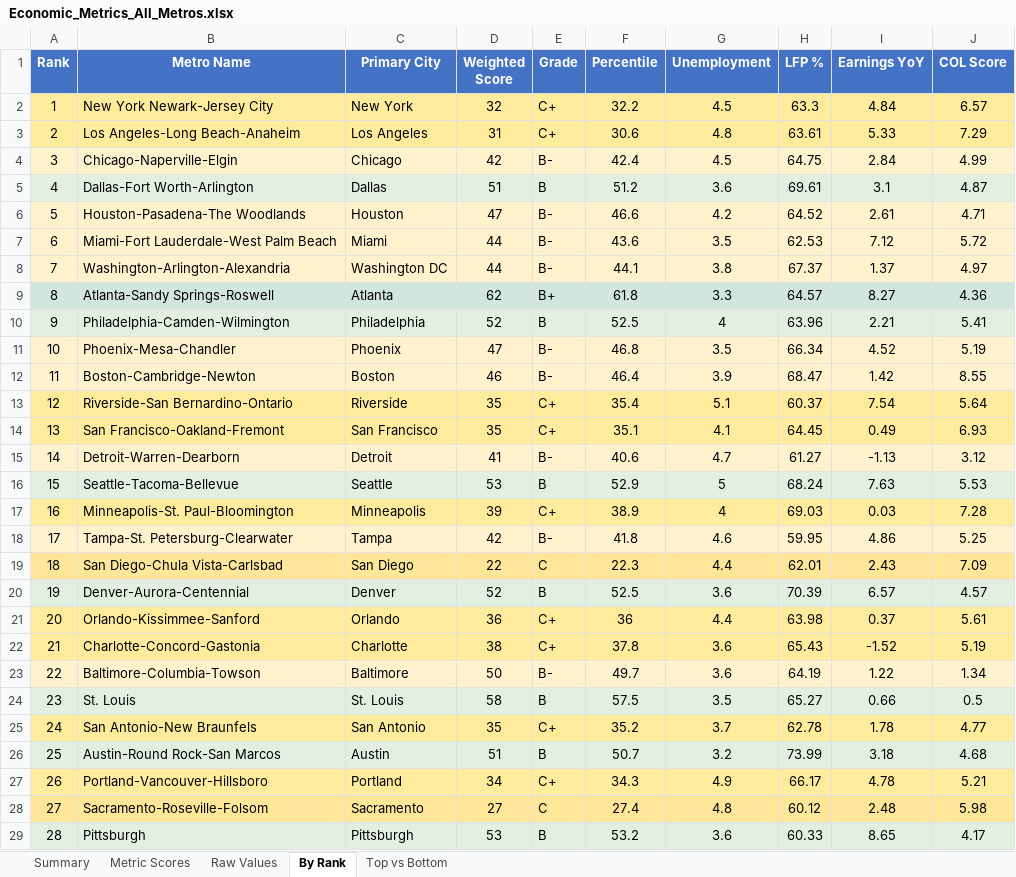
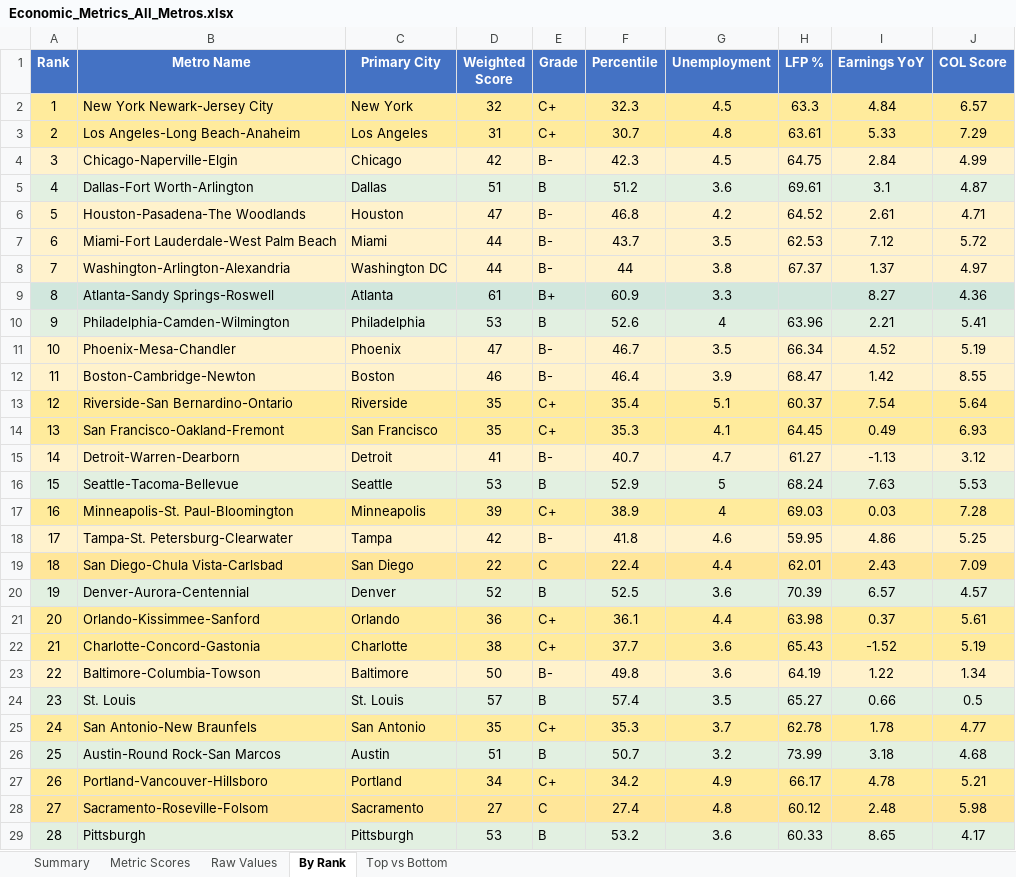
Before and after one commit to danielwipert/city.economic.health, an Excel workbook: Economic_Metrics_All_Metros.xlsx, sheet By Rank, drawn as a sheet; only a part is shown; values as stored, in another font and other column widths than the file's, no borders; the diff covers the shown part only; the diff names each change by its address in the sheet, - before the commit and + after, or states it on an @@ line.

```diff
--- a/Economic_Metrics_All_Metros.xlsx (sheet By Rank)
+++ b/Economic_Metrics_All_Metros.xlsx (sheet By Rank)
-F2 (Percentile): 32.2
+F2 (Percentile): 32.3
-F3 (Percentile): 30.6
+F3 (Percentile): 30.7
-F4 (Percentile): 42.4
+F4 (Percentile): 42.3
-F6 (Percentile): 46.6
+F6 (Percentile): 46.8
-F7 (Percentile): 43.6
+F7 (Percentile): 43.7
-F8 (Percentile): 44.1
+F8 (Percentile): 44
-D9 (Weighted Score): 62
+D9 (Weighted Score): 61
-F9 (Percentile): 61.8
+F9 (Percentile): 60.9
-H9 (LFP %): 64.57
+H9 (LFP %): (empty)
-D10 (Weighted Score): 52
+D10 (Weighted Score): 53
-F10 (Percentile): 52.5
+F10 (Percentile): 52.6
-F11 (Percentile): 46.8
+F11 (Percentile): 46.7
-F14 (Percentile): 35.1
+F14 (Percentile): 35.3
-F15 (Percentile): 40.6
+F15 (Percentile): 40.7
-F19 (Percentile): 22.3
+F19 (Percentile): 22.4
-F21 (Percentile): 36
+F21 (Percentile): 36.1
-F22 (Percentile): 37.8
+F22 (Percentile): 37.7
-F23 (Percentile): 49.7
+F23 (Percentile): 49.8
-D24 (Weighted Score): 58
+D24 (Weighted Score): 57
-F24 (Percentile): 57.5
+F24 (Percentile): 57.4
-F25 (Percentile): 35.2
+F25 (Percentile): 35.3
-F27 (Percentile): 34.3
+F27 (Percentile): 34.2
```
Also changed, not shown: 15 edited cells elsewhere in this sheet, sheet Metric Scores, sheet Summary, sheet Raw Values, sheet Top vs Bottom, 4 other files.
